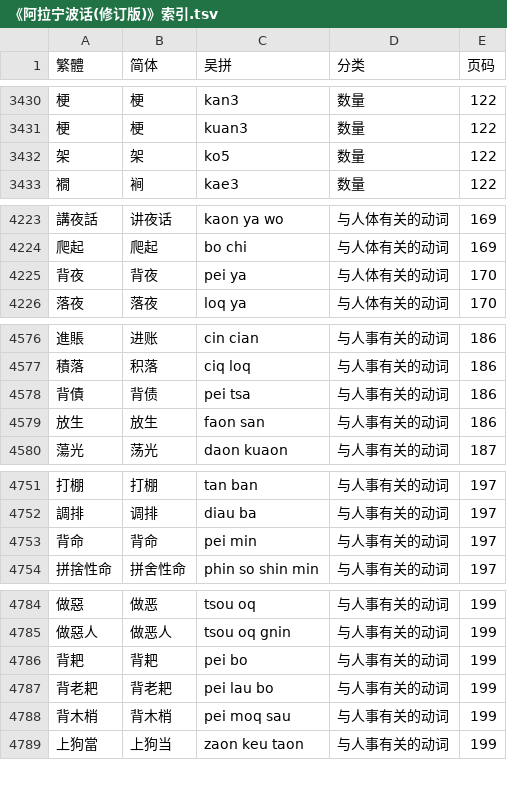
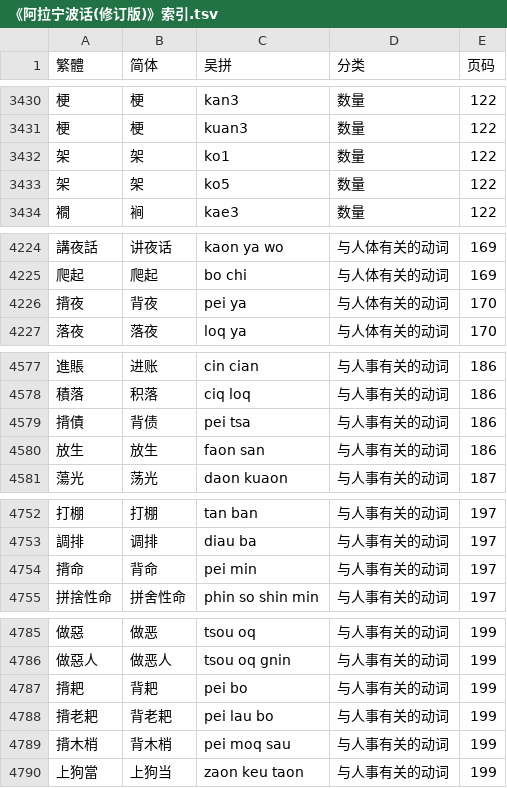
Before and after one commit to ionkaon/data, a TSV file: 《阿拉宁波话(修订版)》索引.tsv, drawn as a sheet; only a part is shown, gaps mark what is left out; the diff covers the shown part only.

Commit message:
Update 《阿拉宁波话(修订版)》索引.tsv

```diff
--- a/《阿拉宁波话(修订版)》索引.tsv
+++ b/《阿拉宁波话(修订版)》索引.tsv
@@ -3431,2 +3431,3 @@
 梗	梗	kuan3	数量	122
+架	架	ko1	数量	122
 架	架	ko5	数量	122
@@ -4224,3 +4225,3 @@
 爬起	爬起	bo chi	与人体有关的动词	169
-背夜	背夜	pei ya	与人体有关的动词	170
+揹夜	背夜	pei ya	与人体有关的动词	170
 落夜	落夜	loq ya	与人体有关的动词	170
@@ -4577,3 +4578,3 @@
 積落	积落	ciq loq	与人事有关的动词	186
-背債	背债	pei tsa	与人事有关的动词	186
+揹債	背债	pei tsa	与人事有关的动词	186
 放生	放生	faon san	与人事有关的动词	186
@@ -4752,3 +4753,3 @@
 調排	调排	diau ba	与人事有关的动词	197
-背命	背命	pei min	与人事有关的动词	197
+揹命	背命	pei min	与人事有关的动词	197
 拼捨性命	拼舍性命	phin so shin min	与人事有关的动词	197
@@ -4785,5 +4786,5 @@
 做惡人	做恶人	tsou oq gnin	与人事有关的动词	199
-背耙	背耙	pei bo	与人事有关的动词	199
-背老耙	背老耙	pei lau bo	与人事有关的动词	199
-背木梢	背木梢	pei moq sau	与人事有关的动词	199
+揹耙	背耙	pei bo	与人事有关的动词	199
+揹老耙	背老耙	pei lau bo	与人事有关的动词	199
+揹木梢	背木梢	pei moq sau	与人事有关的动词	199
 上狗當	上狗当	zaon keu taon	与人事有关的动词	199
```
Also changed, not shown: 3 edited cells elsewhere in this file.
